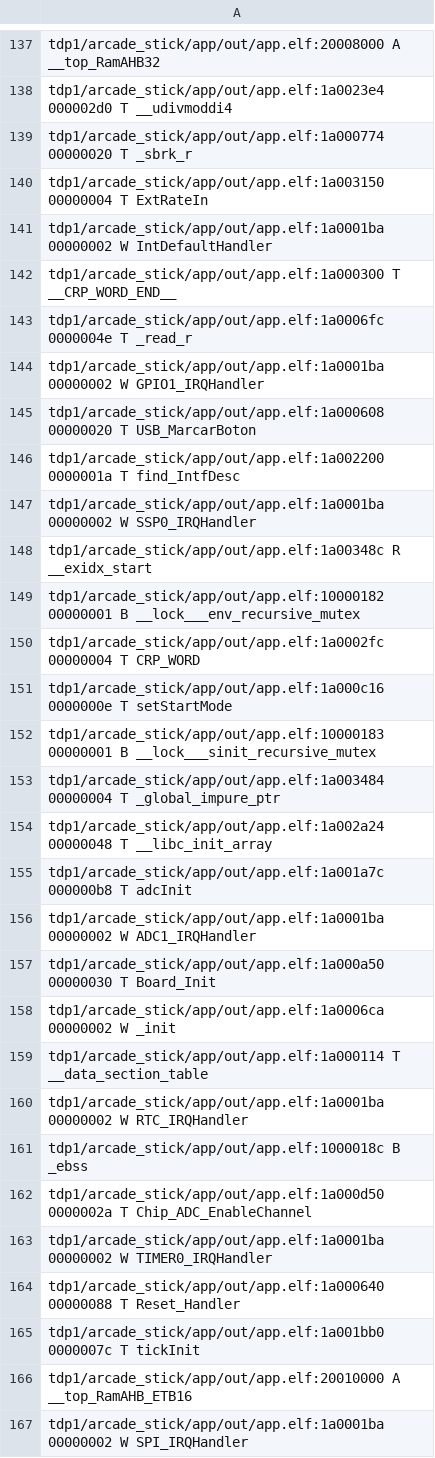
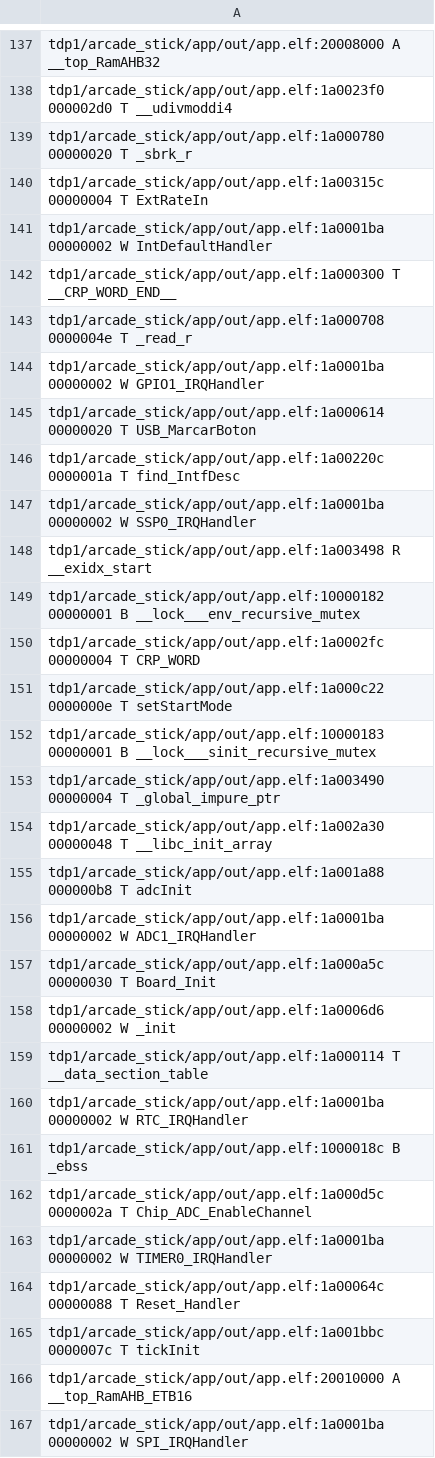
Before and after one commit to sergiocld99/EDU-CIAA-Arcade-Stick, a CSV file: tdp1/arcade_stick/app/out/app.names.csv, drawn as a sheet; only a part is shown, gaps mark what is left out; the diff covers the shown part only; the diff names each change by its address in the sheet, - before the commit and + after, or states it on an @@ line.

```diff
--- a/tdp1/arcade_stick/app/out/app.names.csv
+++ b/tdp1/arcade_stick/app/out/app.names.csv
-A138: tdp1/arcade_stick/app/out/app.elf:1a0023e4 000002d0 T…
+A138: tdp1/arcade_stick/app/out/app.elf:1a0023f0 000002d0 T…
-A139: tdp1/arcade_stick/app/out/app.elf:1a000774 00000020 T…
+A139: tdp1/arcade_stick/app/out/app.elf:1a000780 00000020 T…
-A140: tdp1/arcade_stick/app/out/app.elf:1a003150 00000004 T…
+A140: tdp1/arcade_stick/app/out/app.elf:1a00315c 00000004 T…
-A143: tdp1/arcade_stick/app/out/app.elf:1a0006fc 0000004e T…
+A143: tdp1/arcade_stick/app/out/app.elf:1a000708 0000004e T…
-A145: tdp1/arcade_stick/app/out/app.elf:1a000608 00000020 T…
+A145: tdp1/arcade_stick/app/out/app.elf:1a000614 00000020 T…
-A146: tdp1/arcade_stick/app/out/app.elf:1a002200 0000001a T…
+A146: tdp1/arcade_stick/app/out/app.elf:1a00220c 0000001a T…
-A148: tdp1/arcade_stick/app/out/app.elf:1a00348c R __exidx_start
+A148: tdp1/arcade_stick/app/out/app.elf:1a003498 R __exidx_start
-A151: tdp1/arcade_stick/app/out/app.elf:1a000c16 0000000e T…
+A151: tdp1/arcade_stick/app/out/app.elf:1a000c22 0000000e T…
-A153: tdp1/arcade_stick/app/out/app.elf:1a003484 00000004 T…
+A153: tdp1/arcade_stick/app/out/app.elf:1a003490 00000004 T…
-A154: tdp1/arcade_stick/app/out/app.elf:1a002a24 00000048 T…
+A154: tdp1/arcade_stick/app/out/app.elf:1a002a30 00000048 T…
-A155: tdp1/arcade_stick/app/out/app.elf:1a001a7c 000000b8 T…
+A155: tdp1/arcade_stick/app/out/app.elf:1a001a88 000000b8 T…
-A157: tdp1/arcade_stick/app/out/app.elf:1a000a50 00000030 T…
+A157: tdp1/arcade_stick/app/out/app.elf:1a000a5c 00000030 T…
-A158: tdp1/arcade_stick/app/out/app.elf:1a0006ca 00000002 W…
+A158: tdp1/arcade_stick/app/out/app.elf:1a0006d6 00000002 W…
-A162: tdp1/arcade_stick/app/out/app.elf:1a000d50 0000002a T…
+A162: tdp1/arcade_stick/app/out/app.elf:1a000d5c 0000002a T…
-A164: tdp1/arcade_stick/app/out/app.elf:1a000640 00000088 T…
+A164: tdp1/arcade_stick/app/out/app.elf:1a00064c 00000088 T…
-A165: tdp1/arcade_stick/app/out/app.elf:1a001bb0 0000007c T…
+A165: tdp1/arcade_stick/app/out/app.elf:1a001bbc 0000007c T…
```
Also changed, not shown: 179 edited cells elsewhere in this file, 4 other files.
